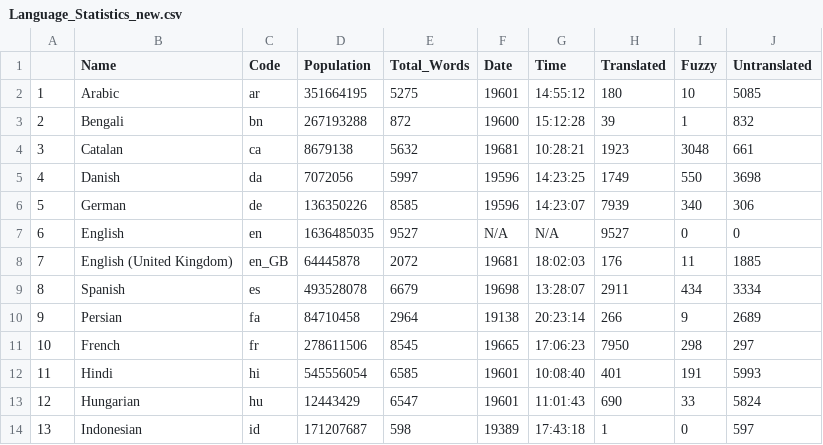
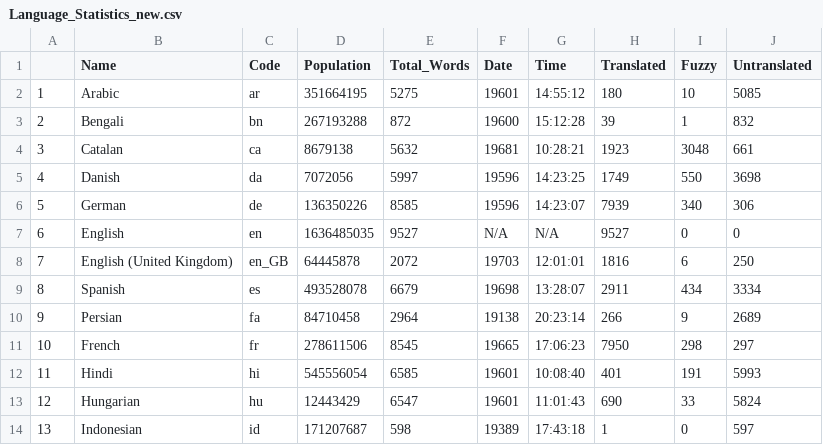
Before and after one commit to shrish-shete20/weblate, a CSV file: Language Statisitics/Language_Statistics_new.csv, drawn as a sheet; only a part is shown.

Commit message:
Updated language Csv

```diff
--- a/Language Statisitics/Language_Statistics_new.csv
+++ b/Language Statisitics/Language_Statistics_new.csv
@@ -7,3 +7,3 @@
 "6","English","en",1636485035,9527,"N/A","N/A",9527,0,0
-"7","English (United Kingdom)","en_GB",64445878,2072,"19681","18:02:03",176,11,1885
+"7","English (United Kingdom)","en_GB",64445878,2072,"19703","12:01:01",1816,6,250
 "8","Spanish","es",493528078,6679,"19698","13:28:07",2911,434,3334
```
